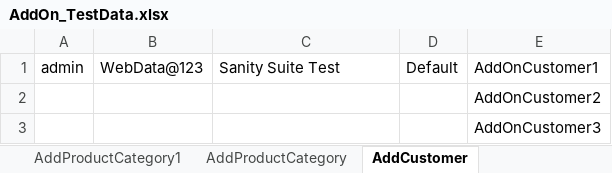
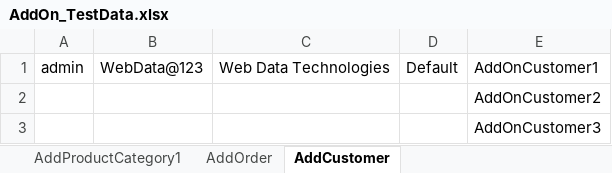
Before and after one commit to indianashu/WDAutomation, an Excel workbook: AddOn_TestData.xlsx, sheet AddCustomer, drawn as a sheet; values as stored, in another font and other column widths than the file's, no borders; the diff names each change by its address in the sheet, - before the commit and + after, or states it on an @@ line.

Commit message:
Added the 2 Test Cases of the AddOn

```diff
--- a/AddOn_TestData.xlsx (sheet AddCustomer)
+++ b/AddOn_TestData.xlsx (sheet AddCustomer)
-sheet tab: AddProductCategory
+sheet tab: AddOrder
-C1: Sanity Suite Test
+C1: Web Data Technologies
```
Also changed, not shown: sheet AddOrder, sheet AddProductCategory1, 8 other files.
